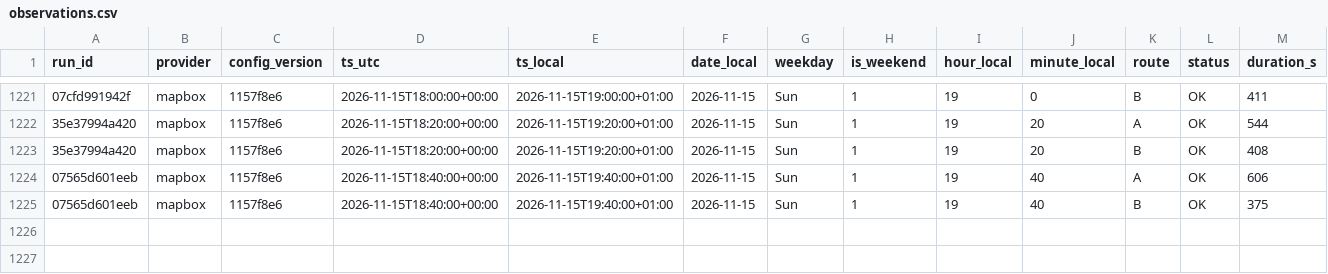
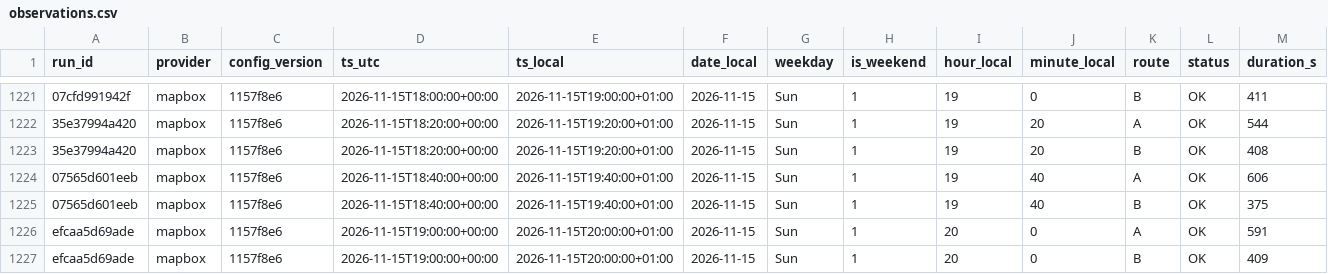
Before and after one commit to AngeloRules/route-data, a CSV file: data/observations.csv, drawn as a sheet; only a part is shown, gaps mark what is left out; rows hold the shown columns only; the diff names each change by its address in the sheet, - before the commit and + after, or states it on an @@ line.

Commit message:
Log travel times 2026-11-15T20:00+0100

```diff
--- a/data/observations.csv
+++ b/data/observations.csv
+row 1226: efcaa5d69ade | mapbox | 1157f8e6 | 2026-11-15T19:00:00+00:00 | 2026-11-15T20:00:00+01:00 | 2026-11-15 | Sun | 1 | 20 | 0 | A | OK | 591
+row 1227: efcaa5d69ade | mapbox | 1157f8e6 | 2026-11-15T19:00:00+00:00 | 2026-11-15T20:00:00+01:00 | 2026-11-15 | Sun | 1 | 20 | 0 | B | OK | 409
```
